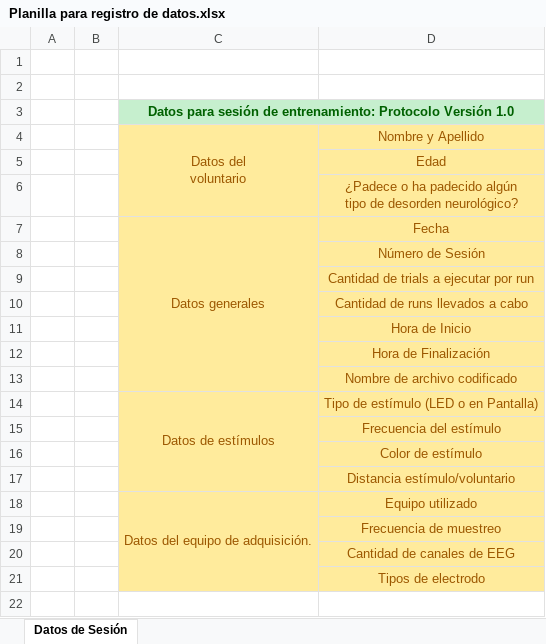
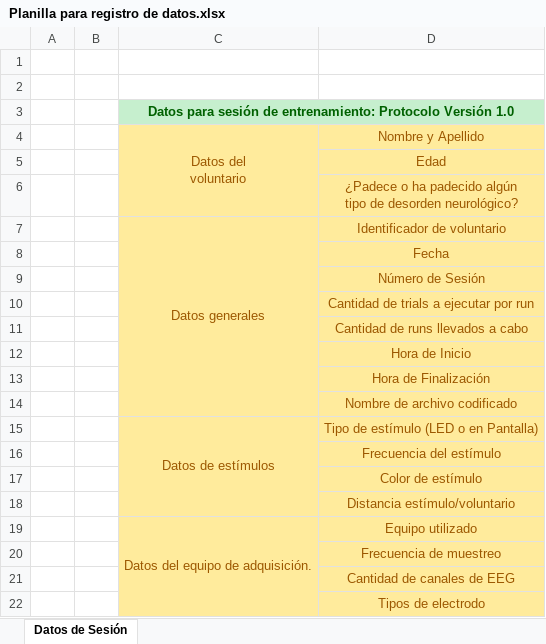
Before and after one commit to lucasbaldezzari/BCIC-Personal, an Excel workbook: _documentación/Protocolo Adquisición/Planilla para registro de datos.xlsx, sheet Datos de Sesión, drawn as a sheet; values as stored, in another font and other column widths than the file's, no borders; the diff names each change by its address in the sheet, - before the commit and + after, or states it on an @@ line.

Commit message:
Se sube protocolo de adquisición actualizado

```diff
--- a/_documentación/Protocolo Adquisición/Planilla para registro de datos.xlsx (sheet Datos de Sesión)
+++ b/_documentación/Protocolo Adquisición/Planilla para registro de datos.xlsx (sheet Datos de Sesión)
-D7: Fecha
+D7: Identificador de voluntario
+row 8:  |  |  | Fecha
```
Also changed, not shown: 2 other files.
